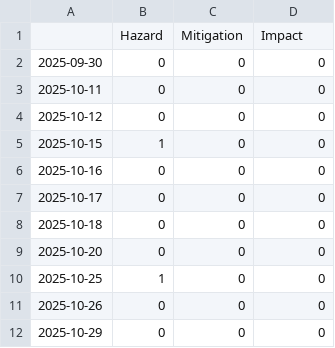
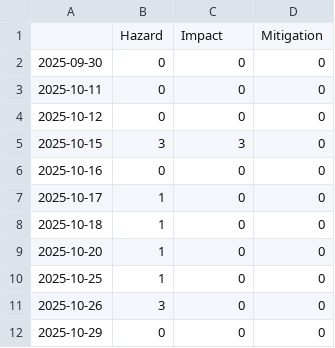
Before and after one commit to paularicarda-news/volcanoIsComing, a CSV file: csv/topics_date.csv, drawn as a sheet.

```diff
--- a/csv/topics_date.csv
+++ b/csv/topics_date.csv
@@ -1,2 +1,2 @@
-,Hazard,Mitigation,Impact
+,Hazard,Impact,Mitigation
 2025-09-30,0,0,0
@@ -4,9 +4,9 @@
 2025-10-12,0,0,0
-2025-10-15,1,0,0
+2025-10-15,3,3,0
 2025-10-16,0,0,0
-2025-10-17,0,0,0
-2025-10-18,0,0,0
-2025-10-20,0,0,0
+2025-10-17,1,0,0
+2025-10-18,1,0,0
+2025-10-20,1,0,0
 2025-10-25,1,0,0
-2025-10-26,0,0,0
+2025-10-26,3,0,0
 2025-10-29,0,0,0
```
Also changed, not shown: 4 other files.
